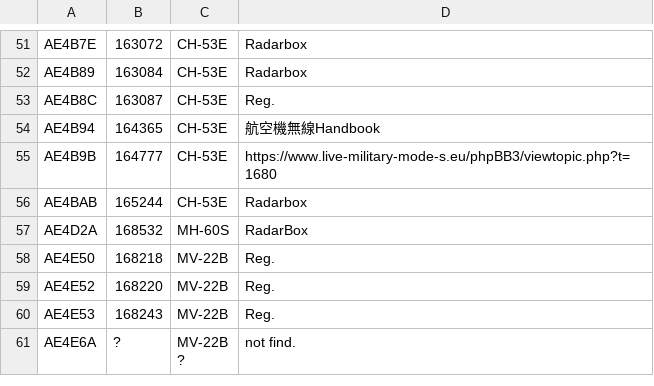
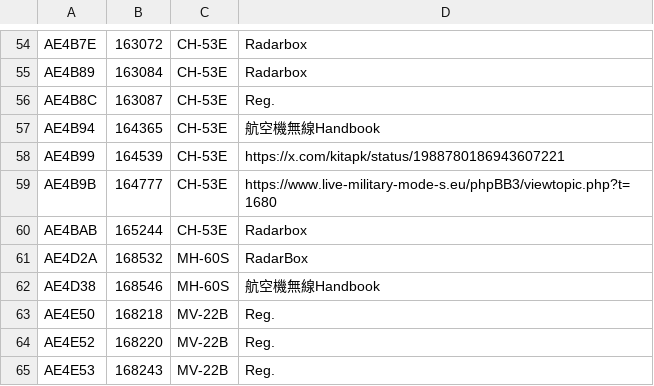
Before and after one commit to oki098972/tar1090_972, a CSV file: html/loc_mil_db.csv, drawn as a sheet; only a part is shown, gaps mark what is left out; the shorter side is filled out with more unchanged rows; the diff covers the shown part only; the diff names each change by its address in the sheet, - before the commit and + after, or states it on an @@ line.

```diff
--- a/html/loc_mil_db.csv
+++ b/html/loc_mil_db.csv
+row 58: AE4B99 | 164539 | CH-53E | https://x.com/kitapk/status/1988780186943607221
+row 62: AE4D38 | 168546 | MH-60S | 航空機無線Handbook
```
Also changed, not shown: 9 added rows and 1 removed row elsewhere in this file.
